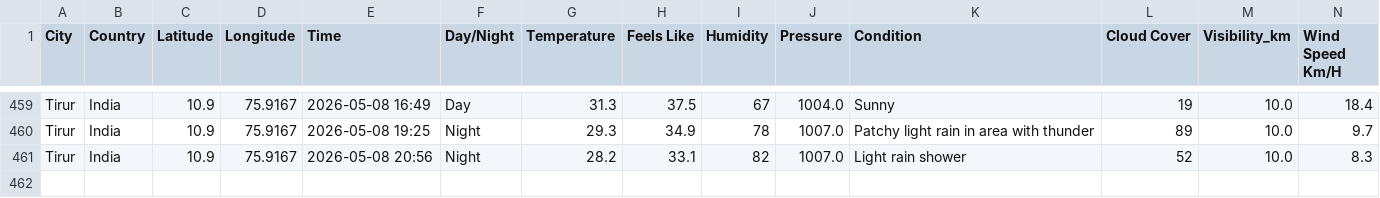
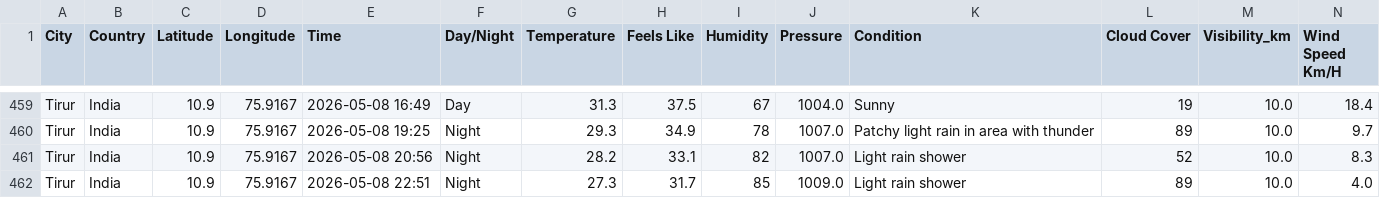
Before and after one commit to Muhammed-Shameel/weather_data_collection, a CSV file: weather_data.csv, drawn as a sheet; only a part is shown, gaps mark what is left out; rows hold the shown columns only; the diff names each change by its address in the sheet, - before the commit and + after, or states it on an @@ line.

```diff
--- a/weather_data.csv
+++ b/weather_data.csv
+row 462: Tirur | India | 10.9 | 75.9167 | 2026-05-08 22:51 | Night | 27.3 | 31.7 | 85 | 1009.0 | Light rain shower | 89 | 10.0 | 4.0
```
